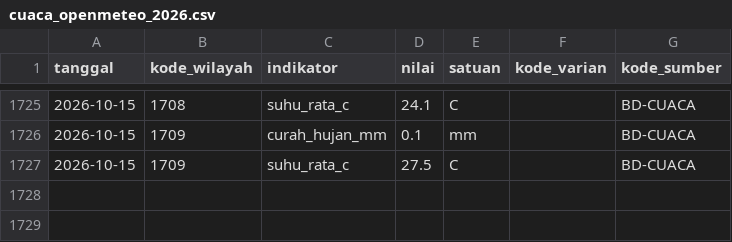
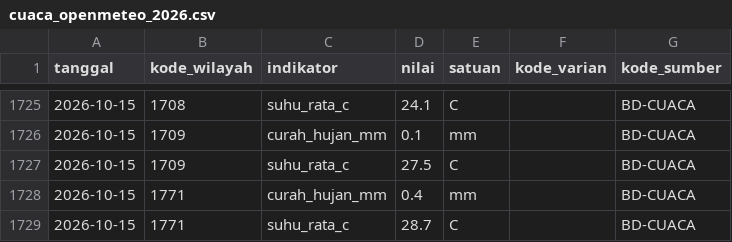
Before and after one commit to Rianfirnanda/lintasAIprojection, a CSV file: data/masuk/konteks/cuaca_openmeteo_2026.csv, drawn as a sheet; only a part is shown, gaps mark what is left out; the diff names each change by its address in the sheet, - before the commit and + after, or states it on an @@ line.

```diff
--- a/data/masuk/konteks/cuaca_openmeteo_2026.csv
+++ b/data/masuk/konteks/cuaca_openmeteo_2026.csv
+row 1728: 2026-10-15 | 1771 | curah_hujan_mm | 0.4 | mm |  | BD-CUACA
+row 1729: 2026-10-15 | 1771 | suhu_rata_c | 28.7 | C |  | BD-CUACA
```
Also changed, not shown: data/masuk/konteks/prakiraan_bmkg_2026.csv.
